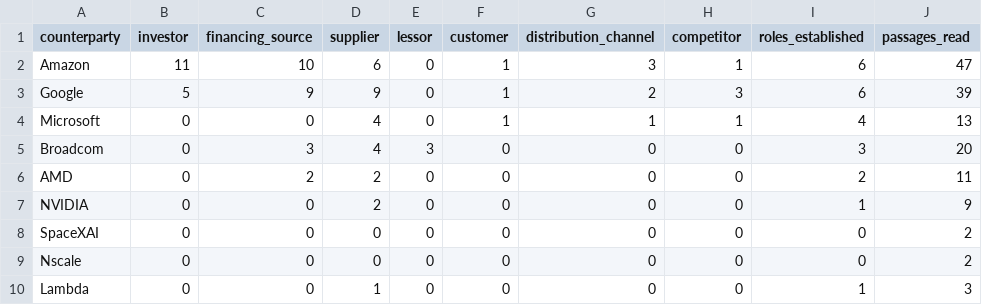
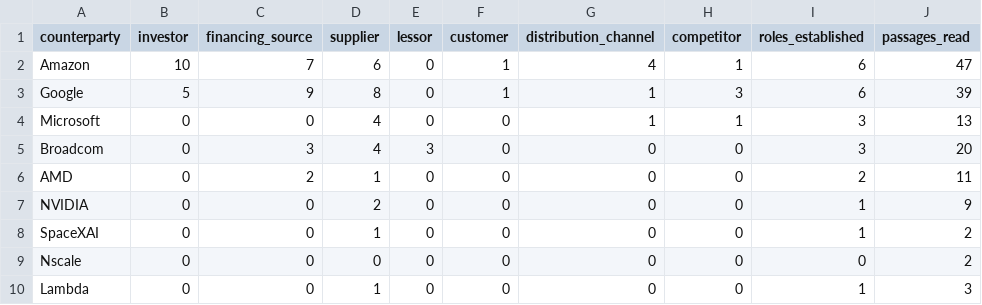
Before and after one commit to yakshb/anthropic-s1-analysis, a CSV file: data/jev/counterparty_roles.csv, drawn as a sheet.

```diff
--- a/data/jev/counterparty_roles.csv
+++ b/data/jev/counterparty_roles.csv
@@ -1,9 +1,9 @@
 counterparty,investor,financing_source,supplier,lessor,customer,distribution_channel,competitor,roles_established,passages_read
-Amazon,11,10,6,0,1,3,1,6,47
-Google,5,9,9,0,1,2,3,6,39
-Microsoft,0,0,4,0,1,1,1,4,13
+Amazon,10,7,6,0,1,4,1,6,47
+Google,5,9,8,0,1,1,3,6,39
+Microsoft,0,0,4,0,0,1,1,3,13
 Broadcom,0,3,4,3,0,0,0,3,20
-AMD,0,2,2,0,0,0,0,2,11
+AMD,0,2,1,0,0,0,0,2,11
 NVIDIA,0,0,2,0,0,0,0,1,9
-SpaceXAI,0,0,0,0,0,0,0,0,2
+SpaceXAI,0,0,1,0,0,0,0,1,2
 Nscale,0,0,0,0,0,0,0,0,2
```
Also changed, not shown: data/jev/evidence_hits.csv, data/jev/financing.csv, 16 other files.
